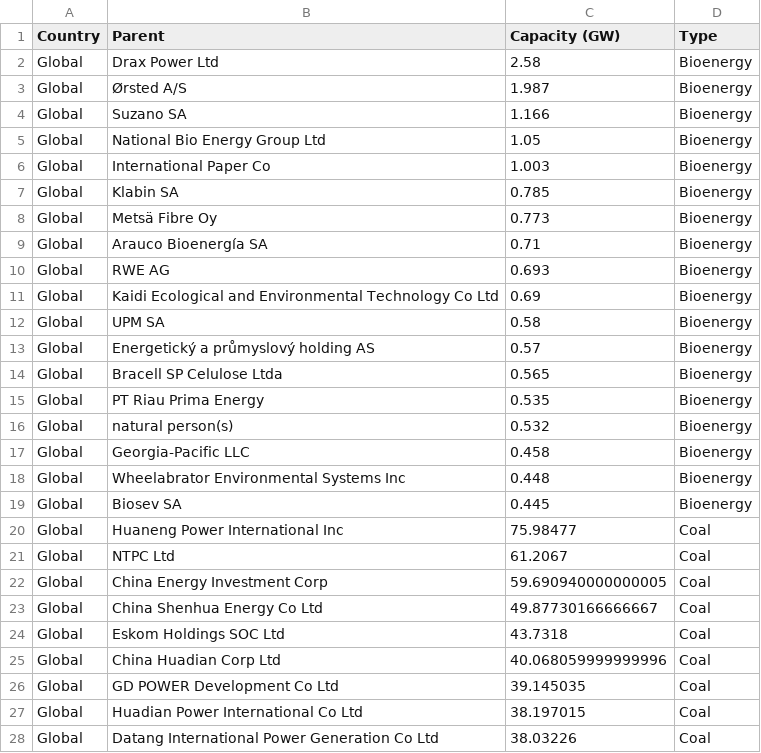
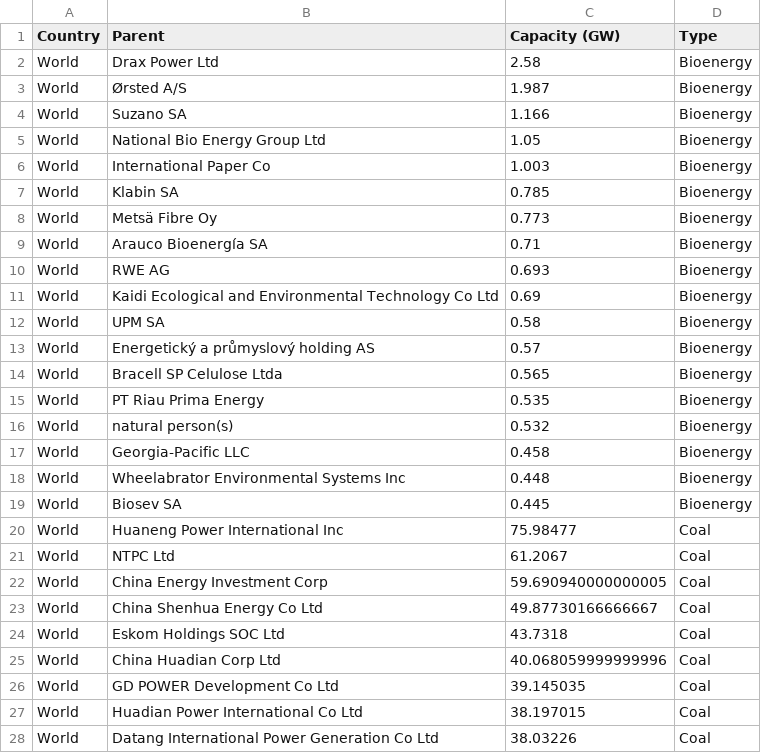
Before and after one commit to GlobalEnergyMonitor/gipt-dashboard-V2-dev, a CSV file: public/assets/data/ownership_aug2025.csv, drawn as a sheet; only a part is shown; the diff covers the shown part only.

```diff
--- a/public/assets/data/ownership_aug2025.csv
+++ b/public/assets/data/ownership_aug2025.csv
@@ -1,28 +1,28 @@
 Country,Parent,Capacity (GW),Type
-Global,Drax Power Ltd,2.58,Bioenergy
-Global,Ørsted A/S,1.987,Bioenergy
-Global,Suzano SA,1.166,Bioenergy
-Global,National Bio Energy Group Ltd,1.05,Bioenergy
-Global,International Paper Co,1.003,Bioenergy
-Global,Klabin SA,0.785,Bioenergy
-Global,Metsä Fibre Oy,0.773,Bioenergy
-Global,Arauco Bioenergía SA,0.71,Bioenergy
-Global,RWE AG,0.693,Bioenergy
-Global,Kaidi Ecological and Environmental Technology Co Ltd,0.69,Bioenergy
-Global,UPM SA,0.58,Bioenergy
-Global,Energetický a průmyslový holding AS,0.57,Bioenergy
-Global,Bracell SP Celulose Ltda,0.565,Bioenergy
-Global,PT Riau Prima Energy,0.535,Bioenergy
-Global,natural person(s),0.532,Bioenergy
-Global,Georgia-Pacific LLC,0.458,Bioenergy
-Global,Wheelabrator Environmental Systems Inc,0.448,Bioenergy
-Global,Biosev SA,0.445,Bioenergy
-Global,Huaneng Power International Inc,75.98477,Coal
-Global,NTPC Ltd,61.2067,Coal
-Global,China Energy Investment Corp,59.690940000000005,Coal
-Global,China Shenhua Energy Co Ltd,49.87730166666667,Coal
-Global,Eskom Holdings SOC Ltd,43.7318,Coal
-Global,China Huadian Corp Ltd,40.068059999999996,Coal
-Global,GD POWER Development Co Ltd,39.145035,Coal
-Global,Huadian Power International Co Ltd,38.197015,Coal
-Global,Datang International Power Generation Co Ltd,38.03226,Coal
+World,Drax Power Ltd,2.58,Bioenergy
+World,Ørsted A/S,1.987,Bioenergy
+World,Suzano SA,1.166,Bioenergy
+World,National Bio Energy Group Ltd,1.05,Bioenergy
+World,International Paper Co,1.003,Bioenergy
+World,Klabin SA,0.785,Bioenergy
+World,Metsä Fibre Oy,0.773,Bioenergy
+World,Arauco Bioenergía SA,0.71,Bioenergy
+World,RWE AG,0.693,Bioenergy
+World,Kaidi Ecological and Environmental Technology Co Ltd,0.69,Bioenergy
+World,UPM SA,0.58,Bioenergy
+World,Energetický a průmyslový holding AS,0.57,Bioenergy
+World,Bracell SP Celulose Ltda,0.565,Bioenergy
+World,PT Riau Prima Energy,0.535,Bioenergy
+World,natural person(s),0.532,Bioenergy
+World,Georgia-Pacific LLC,0.458,Bioenergy
+World,Wheelabrator Environmental Systems Inc,0.448,Bioenergy
+World,Biosev SA,0.445,Bioenergy
+World,Huaneng Power International Inc,75.98477,Coal
+World,NTPC Ltd,61.2067,Coal
+World,China Energy Investment Corp,59.690940000000005,Coal
+World,China Shenhua Energy Co Ltd,49.87730166666667,Coal
+World,Eskom Holdings SOC Ltd,43.7318,Coal
+World,China Huadian Corp Ltd,40.068059999999996,Coal
+World,GD POWER Development Co Ltd,39.145035,Coal
+World,Huadian Power International Co Ltd,38.197015,Coal
+World,Datang International Power Generation Co Ltd,38.03226,Coal
```
Also changed, not shown: 125 edited cells elsewhere in this file, 7 other files.
